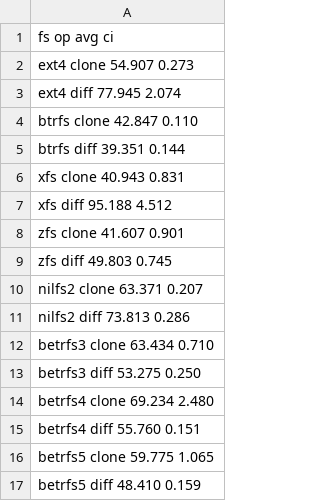
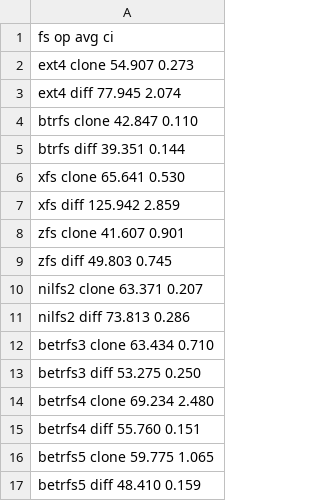
Before and after one commit to zhanyang/dissertation, a CSV file: data/git.csv, drawn as a sheet; the diff names each change by its address in the sheet, - before the commit and + after, or states it on an @@ line.

```diff
--- a/data/git.csv
+++ b/data/git.csv
-A6: xfs clone 40.943 0.831
+A6: xfs clone 65.641 0.530
-A7: xfs diff 95.188 4.512
+A7: xfs diff 125.942 2.859
```
Also changed, not shown: data/dir_ops.csv, data/raw/dir_ops.csv, 7 other files.
